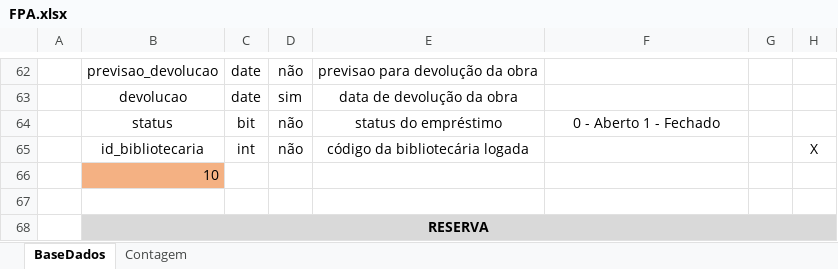
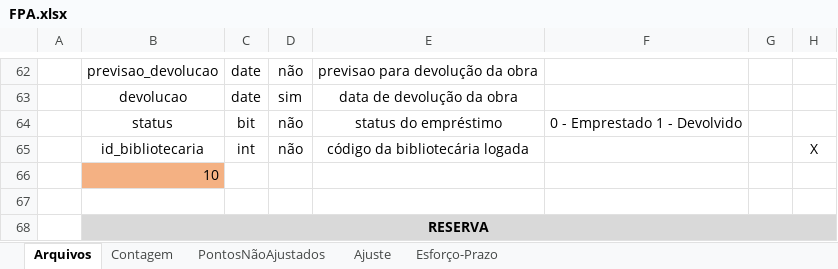
Before and after one commit to Frauches/TCC, an Excel workbook: FPA.xlsx, sheet Arquivos, drawn as a sheet; only a part is shown, gaps mark what is left out; values as stored, in another font and other column widths than the file's, no borders; the diff names each change by its address in the sheet, - before the commit and + after, or states it on an @@ line.

```diff
--- a/FPA.xlsx (sheet Arquivos)
+++ b/FPA.xlsx (sheet Arquivos)
-sheet tab: BaseDados
+sheet tab: Arquivos
+sheet tab: PontosNãoAjustados
+sheet tab: Ajuste
+sheet tab: Esforço-Prazo
-F64: 0 - Aberto 1 - Fechado
+F64: 0 - Emprestado 1 - Devolvido
```
Also changed, not shown: sheet Contagem, formulas that keep their value, 2 other files.
